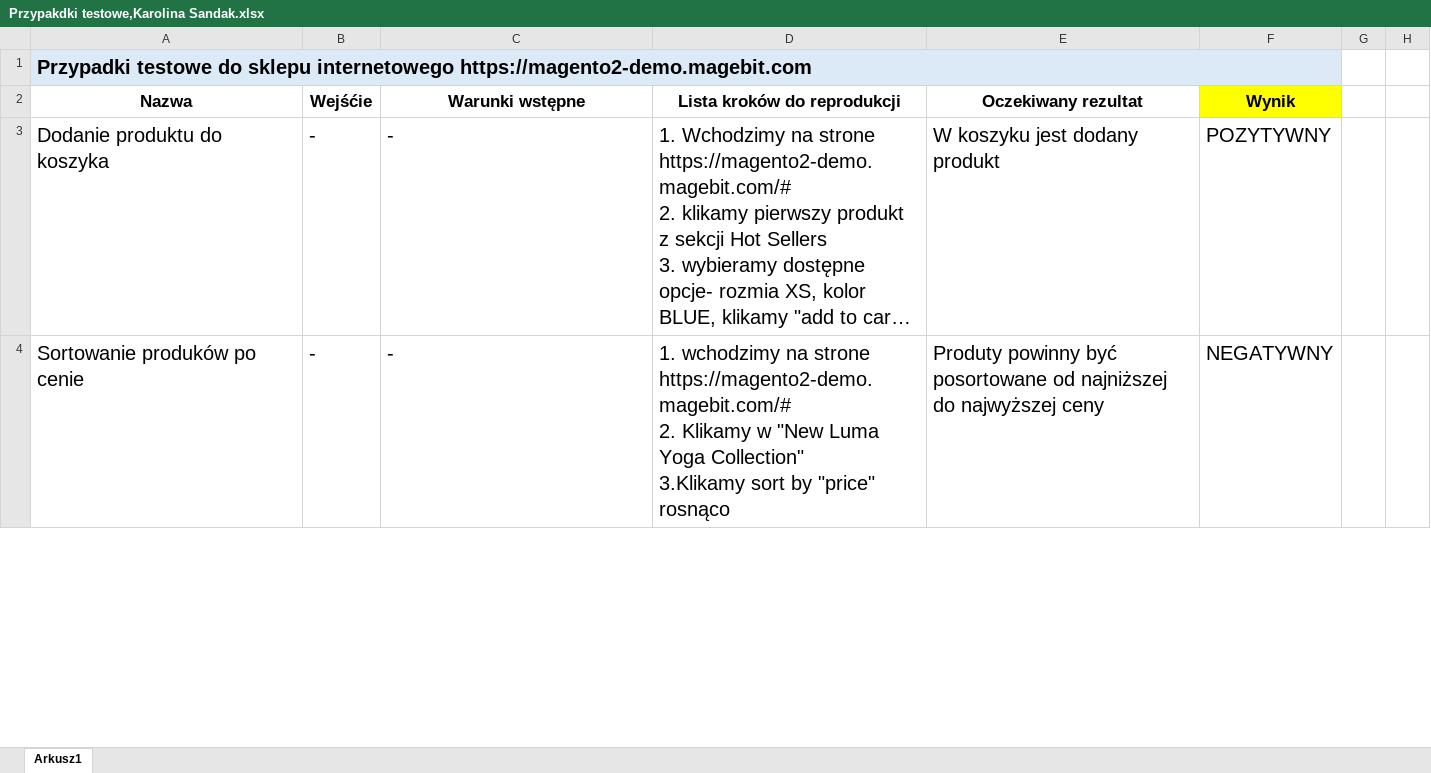
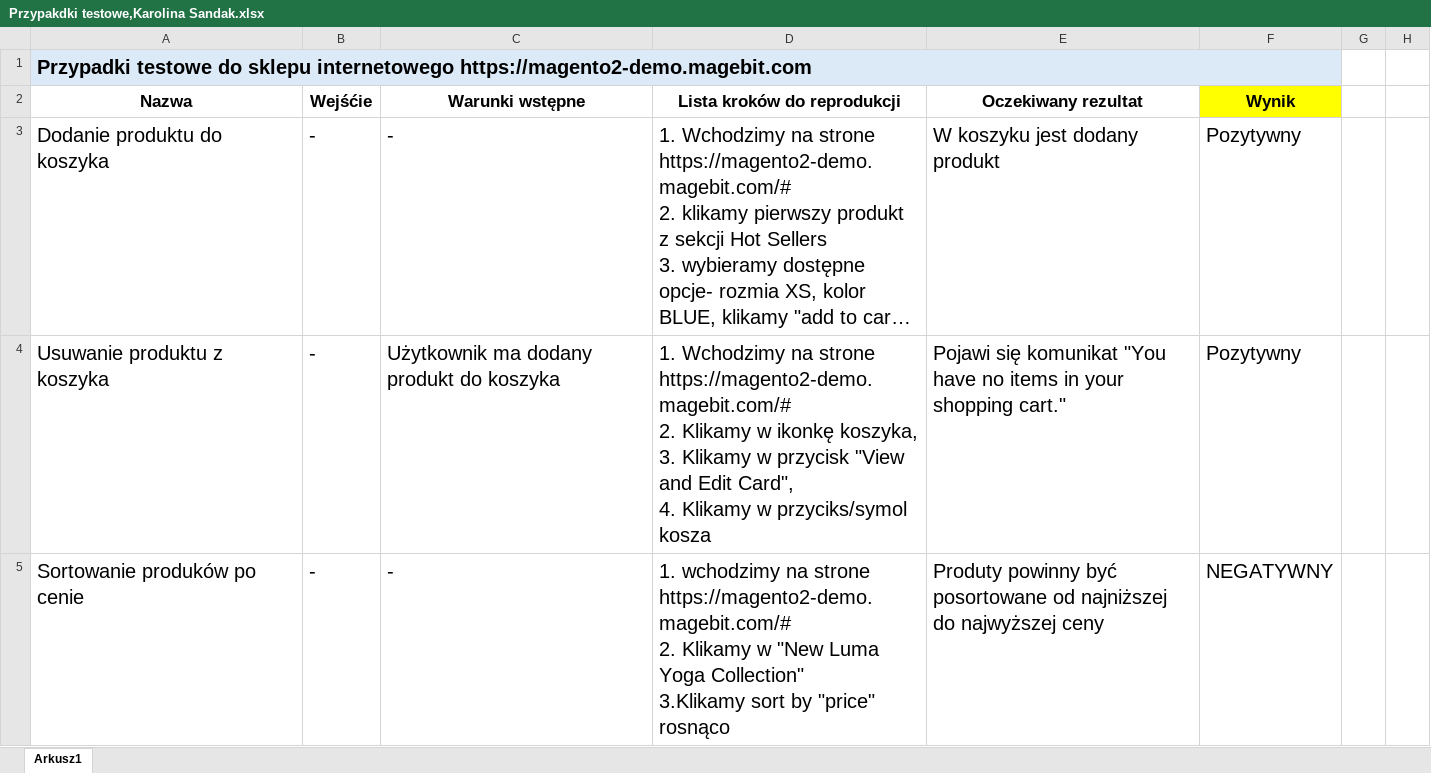
Before and after one commit to KarolinaSandak/Test-Cases-0.1, an Excel workbook: Przypakdki testowe,Karolina Sandak.xlsx, sheet Arkusz1, drawn as a sheet; only a part is shown; long unchanged cells end in …; values as stored, in another font and other column widths than the file's, no borders; ↵ is a line break in a cell; the diff covers the shown part only; the diff names each change by its address in the sheet, - before the commit and + after, or states it on an @@ line.

Commit message:
dodanie przypadku testowego

```diff
--- a/Przypakdki testowe,Karolina Sandak.xlsx (sheet Arkusz1)
+++ b/Przypakdki testowe,Karolina Sandak.xlsx (sheet Arkusz1)
-F3 (Wynik): POZYTYWNY
+F3 (Wynik): Pozytywny
+row 4: Usuwanie produktu z koszyka | - | Użytkownik ma dodany produkt do koszyka | 1. Wchodzimy na strone https://magento2-demo.magebit.com/# ↵ 2. Klikamy w ikonkę koszyka, ↵ 3. Klikamy w przycisk "View and Edit Card", ↵ 4. Klikamy w przyciks/symol kosza | Pojawi się komunikat "You have no items in your shopping cart." | Pozytywny
```
Also changed, not shown: 2 added rows and 1 edited cell elsewhere in this sheet, hidden cells.
